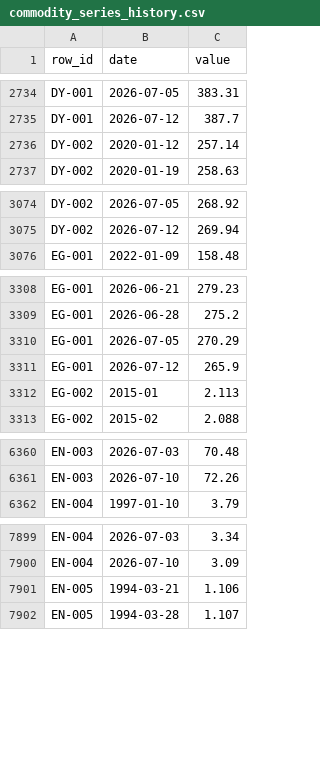
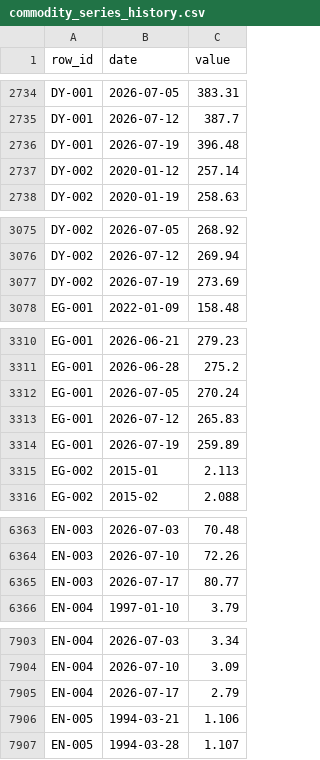
Before and after one commit to Paspie98/food-dashboard, a CSV file: commodity_dashboard/cleaned_data/commodity_series_history.csv, drawn as a sheet; only a part is shown, gaps mark what is left out; the diff covers the shown part only.

```diff
--- a/commodity_dashboard/cleaned_data/commodity_series_history.csv
+++ b/commodity_dashboard/cleaned_data/commodity_series_history.csv
@@ -2735,2 +2735,3 @@
 "DY-001","2026-07-12","387.7"
+"DY-001","2026-07-19","396.48"
 "DY-002","2020-01-12","257.14"
@@ -3075,2 +3076,3 @@
 "DY-002","2026-07-12","269.94"
+"DY-002","2026-07-19","273.69"
 "EG-001","2022-01-09","158.48"
@@ -3309,4 +3311,5 @@
 "EG-001","2026-06-28","275.2"
-"EG-001","2026-07-05","270.29"
-"EG-001","2026-07-12","265.9"
+"EG-001","2026-07-05","270.24"
+"EG-001","2026-07-12","265.83"
+"EG-001","2026-07-19","259.89"
 "EG-002","2015-01","2.113"
@@ -6361,2 +6364,3 @@
 "EN-003","2026-07-10","72.26"
+"EN-003","2026-07-17","80.77"
 "EN-004","1997-01-10","3.79"
@@ -7900,2 +7904,3 @@
 "EN-004","2026-07-10","3.09"
+"EN-004","2026-07-17","2.79"
 "EN-005","1994-03-21","1.106"
```
Also changed, not shown: 7 added rows and 1 edited cell elsewhere in this file, commodity_dashboard/cleaned_data/crosscheck_latest.csv, commodity_dashboard/logs/cloud_refresh_freshness_log.csv, 51 other files.
